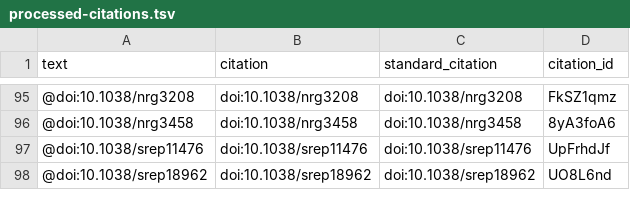
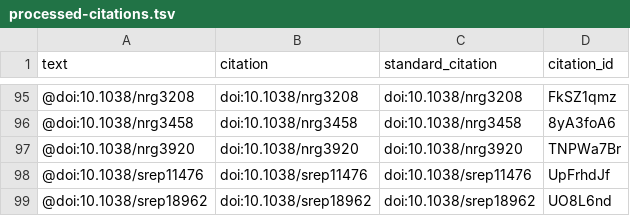
Before and after one commit to greenelab/deep-review, a TSV file: processed-citations.tsv, drawn as a sheet; only a part is shown, gaps mark what is left out.

```diff
--- a/processed-citations.tsv
+++ b/processed-citations.tsv
@@ -96,2 +96,3 @@ text	citation	standard_citation	citation_id
 @doi:10.1038/nrg3458	doi:10.1038/nrg3458	doi:10.1038/nrg3458	8yA3foA6
+@doi:10.1038/nrg3920	doi:10.1038/nrg3920	doi:10.1038/nrg3920	TNPWa7Br
 @doi:10.1038/srep11476	doi:10.1038/srep11476	doi:10.1038/srep11476	UpFrhdJf
```
Also changed, not shown: 4 other files.
